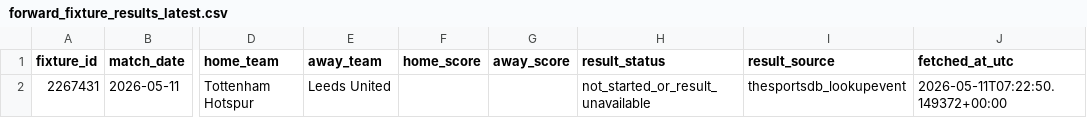
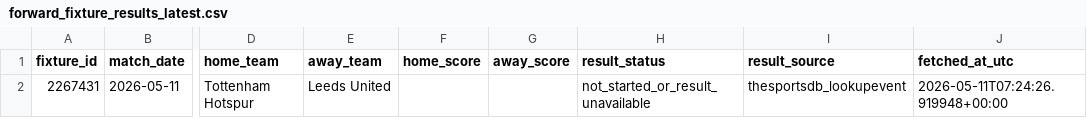
Before and after one commit to Bendecks/Odds-2, a CSV file: data/raw/forward_results/forward_fixture_results_latest.csv, drawn as a sheet; only a part is shown, gaps mark what is left out; the diff names each change by its address in the sheet, - before the commit and + after, or states it on an @@ line.

```diff
--- a/data/raw/forward_results/forward_fixture_results_latest.csv
+++ b/data/raw/forward_results/forward_fixture_results_latest.csv
-J2 (fetched_at_utc): 2026-05-11T07:22:50.149372+00:00
+J2 (fetched_at_utc): 2026-05-11T07:24:26.919948+00:00
```
Also changed, not shown: data/raw/upcoming/upcoming_fixtures.csv, output/latest/automation_monitor_report.csv, 24 other files.
